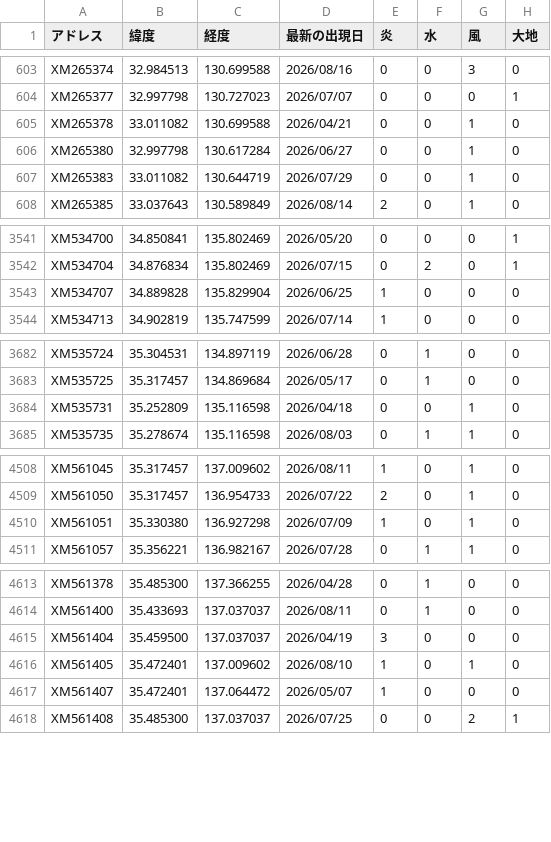
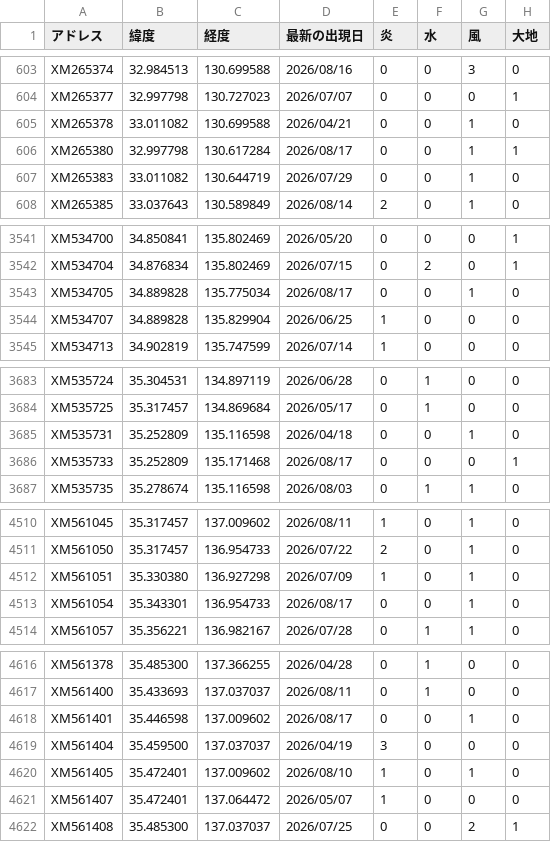
Before and after one commit to griever-0120/maboroshi, a CSV file: spirits-data/all.csv, drawn as a sheet; only a part is shown, gaps mark what is left out; the diff covers the shown part only.

```diff
--- a/spirits-data/all.csv
+++ b/spirits-data/all.csv
@@ -605,3 +605,3 @@ XM265377,32.997798,130.727023,2026/07/07,0,0,0,1
 XM265378,33.011082,130.699588,2026/04/21,0,0,1,0
-XM265380,32.997798,130.617284,2026/06/27,0,0,1,0
+XM265380,32.997798,130.617284,2026/08/17,0,0,1,1
 XM265383,33.011082,130.644719,2026/07/29,0,0,1,0
@@ -3542,2 +3542,3 @@ XM534700,34.850841,135.802469,2026/05/20,0,0,0,1
 XM534704,34.876834,135.802469,2026/07/15,0,2,0,1
+XM534705,34.889828,135.775034,2026/08/17,0,0,1,0
 XM534707,34.889828,135.829904,2026/06/25,1,0,0,0
@@ -3684,2 +3685,3 @@ XM535725,35.317457,134.869684,2026/05/17,0,1,0,0
 XM535731,35.252809,135.116598,2026/04/18,0,0,1,0
+XM535733,35.252809,135.171468,2026/08/17,0,0,0,1
 XM535735,35.278674,135.116598,2026/08/03,0,1,1,0
@@ -4510,2 +4512,3 @@ XM561050,35.317457,136.954733,2026/07/22,2,0,1,0
 XM561051,35.330380,136.927298,2026/07/09,1,0,1,0
+XM561054,35.343301,136.954733,2026/08/17,0,0,1,0
 XM561057,35.356221,136.982167,2026/07/28,0,1,1,0
@@ -4614,2 +4617,3 @@ XM561378,35.485300,137.366255,2026/04/28,0,1,0,0
 XM561400,35.433693,137.037037,2026/08/11,0,1,0,0
+XM561401,35.446598,137.009602,2026/08/17,0,0,1,0
 XM561404,35.459500,137.037037,2026/04/19,3,0,0,0
```
Also changed, not shown: 70 edited cells elsewhere in this file, 2 other files.
